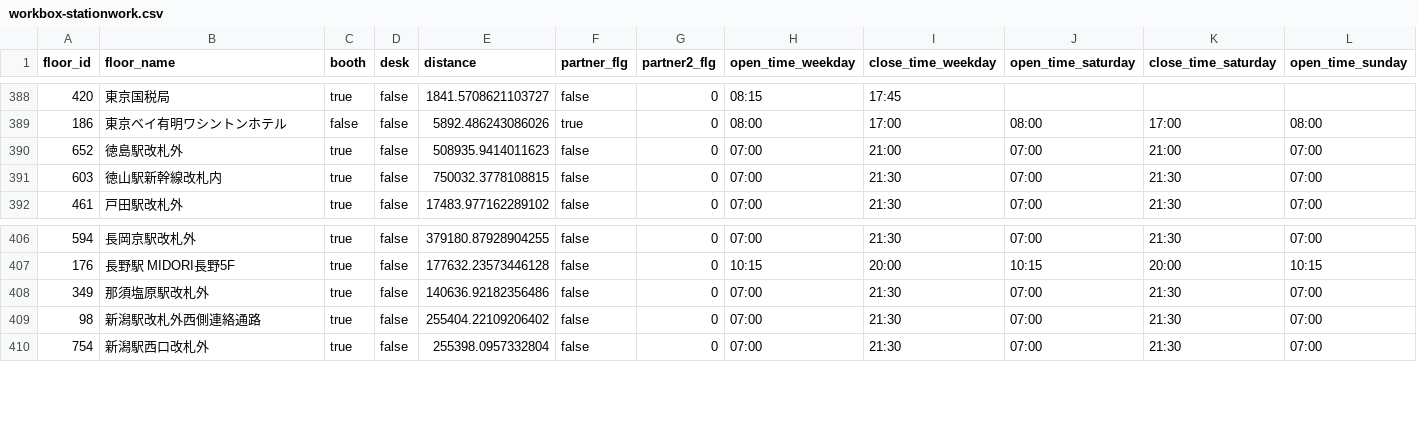
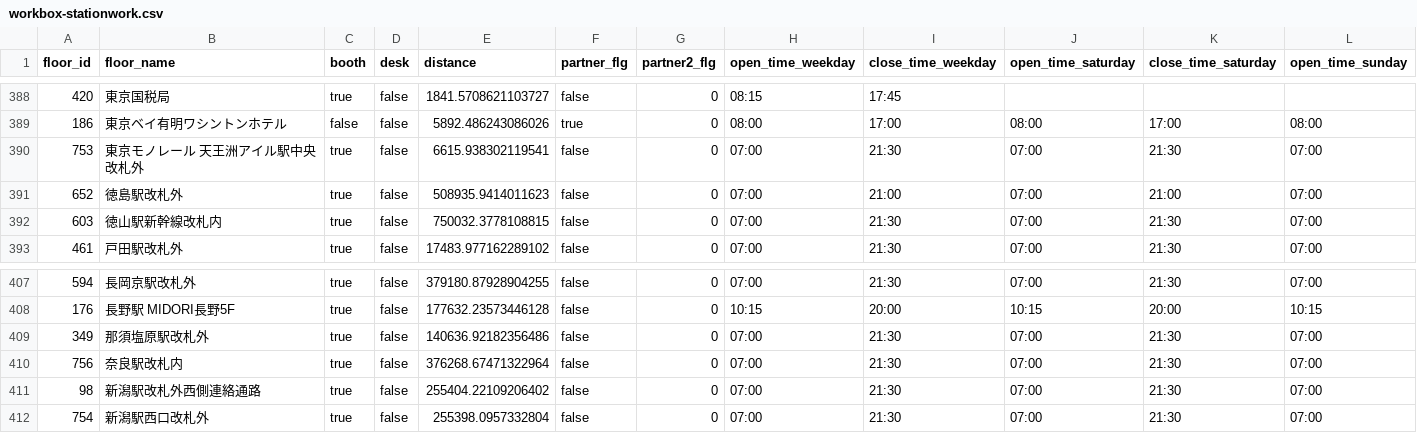
Before and after one commit to code4fukui/workbox, a CSV file: workbox-stationwork.csv, drawn as a sheet; only a part is shown, gaps mark what is left out; rows hold the shown columns only; the diff names each change by its address in the sheet, - before the commit and + after, or states it on an @@ line.

Commit message:
update data

```diff
--- a/workbox-stationwork.csv
+++ b/workbox-stationwork.csv
+row 390: 753 | 東京モノレール 天王洲アイル駅中央改札外 | true | false | 6615.938302119541 | false | 0 | 07:00 | 21:30 | 07:00 | 21:30 | 07:00
+row 410: 756 | 奈良駅改札内 | true | false | 376268.67471322964 | false | 0 | 07:00 | 21:30 | 07:00 | 21:30 | 07:00
```
Also changed, not shown: 1 other file.
